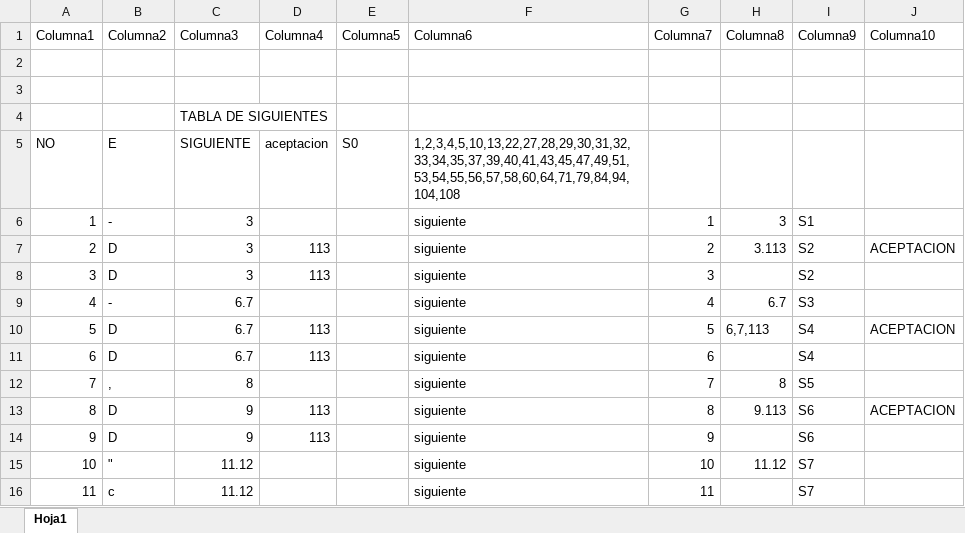
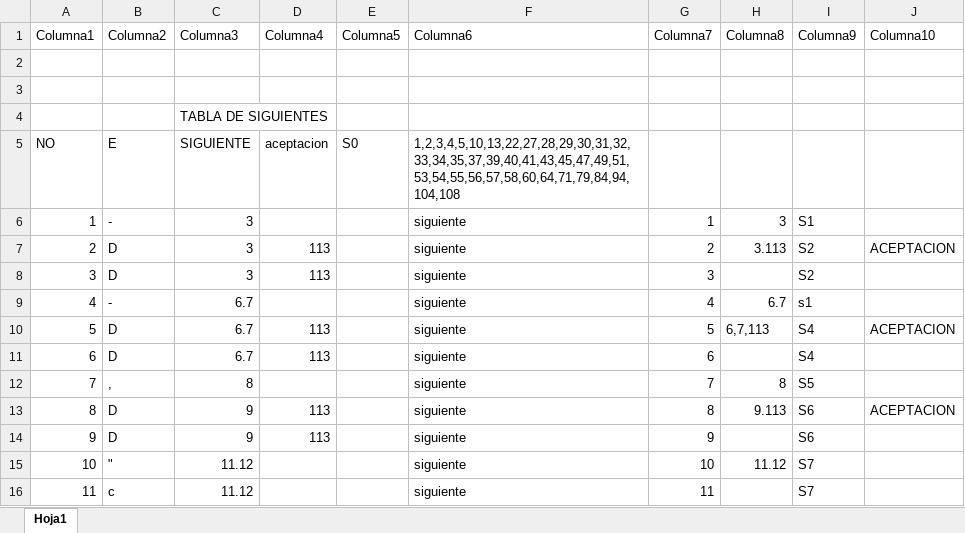
Before and after one commit to Bladimir59/Practica1Lenguajes, an Excel workbook: TABLAS.xlsx, sheet Hoja1, drawn as a sheet; only a part is shown; values as stored, in another font and other column widths than the file's, no borders; table styles not drawn; the diff names each change by its address in the sheet, - before the commit and + after, or states it on an @@ line.

```diff
--- a/TABLAS.xlsx (sheet Hoja1)
+++ b/TABLAS.xlsx (sheet Hoja1)
-I9 (Columna9): S3
+I9 (Columna9): s1
```
Also changed, not shown: 19 other files.
